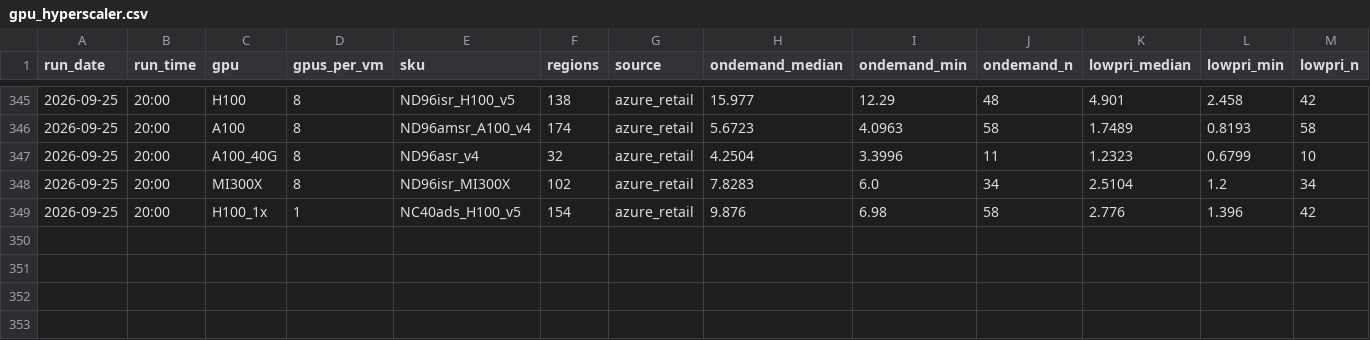
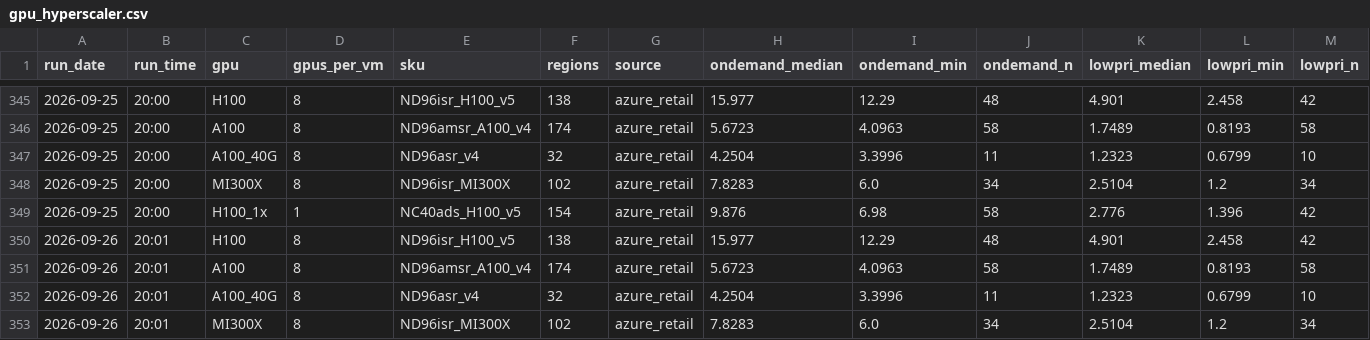
Before and after one commit to Zzr315/dc-watch, a CSV file: data/gpu_hyperscaler.csv, drawn as a sheet; only a part is shown, gaps mark what is left out; rows hold the shown columns only; the diff names each change by its address in the sheet, - before the commit and + after, or states it on an @@ line.

```diff
--- a/data/gpu_hyperscaler.csv
+++ b/data/gpu_hyperscaler.csv
+row 350: 2026-09-26 | 20:01 | H100 | 8 | ND96isr_H100_v5 | 138 | azure_retail | 15.977 | 12.29 | 48 | 4.901 | 2.458 | 42
+row 351: 2026-09-26 | 20:01 | A100 | 8 | ND96amsr_A100_v4 | 174 | azure_retail | 5.6723 | 4.0963 | 58 | 1.7489 | 0.8193 | 58
+row 352: 2026-09-26 | 20:01 | A100_40G | 8 | ND96asr_v4 | 32 | azure_retail | 4.2504 | 3.3996 | 11 | 1.2323 | 0.6799 | 10
+row 353: 2026-09-26 | 20:01 | MI300X | 8 | ND96isr_MI300X | 102 | azure_retail | 7.8283 | 6.0 | 34 | 2.5104 | 1.2 | 34
```
Also changed, not shown: data/equity.csv, data/gpu_shadeform.csv, 10 other files.
